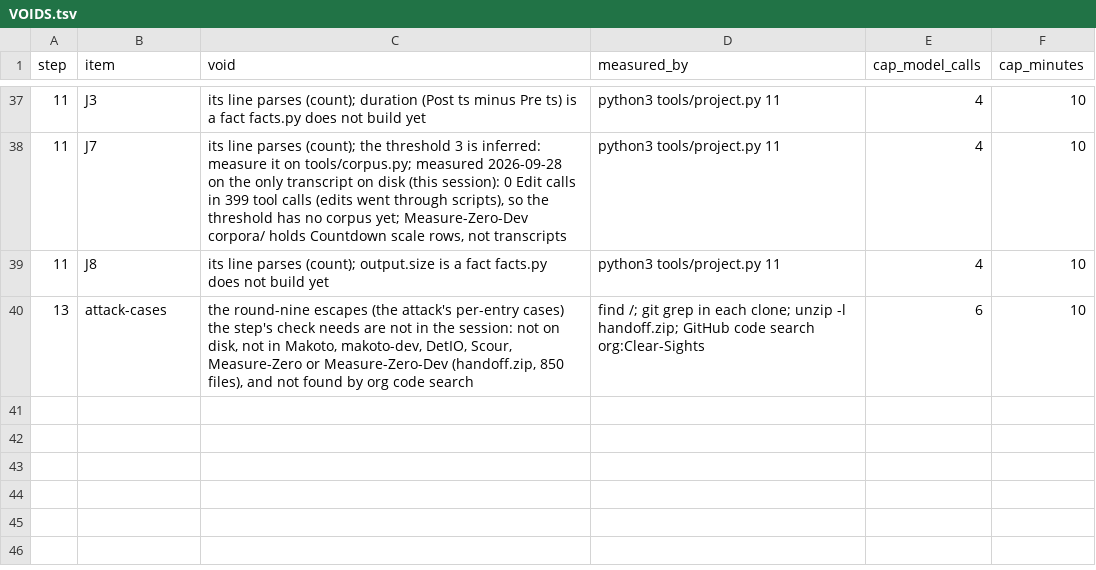
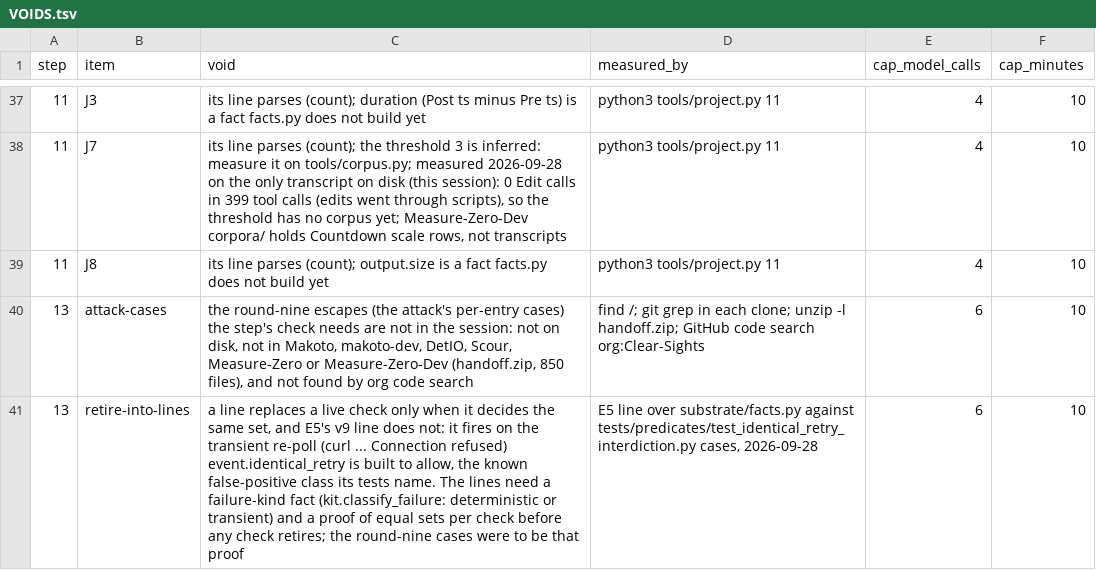
Before and after one commit to Clear-Sights/Makoto, a TSV file: docs/v9/VOIDS.tsv, drawn as a sheet; only a part is shown, gaps mark what is left out; the diff names each change by its address in the sheet, - before the commit and + after, or states it on an @@ line.

Commit message:
Step 13: no live check retires into its line yet; E5's line is measured weaker than its check
Tried as the round-nine list's stand-in: E5's v9 line, evaluated over substrate/facts.py, fires on
the transient re-poll (curl ... Connection refused) that event.identical_retry deliberately allows,
the known false-positive class its tests name. Retiring the check into the line would bring that
class back, a replacement that is not an improvement. VOIDS row 13 retire-into-lines records it:
the lines need a failure-kind fact and a per-check proof of equal sets first.

```diff
--- a/docs/v9/VOIDS.tsv
+++ b/docs/v9/VOIDS.tsv
+row 41: 13 | retire-into-lines | a line replaces a live check only when it decides the same set, and E5's v9 line does not: it fires on the transient re-poll (curl ... Connection refused) event.identical_retry is built to allow, the known false-positive class its tests name. The lines need a failure-kind fact (kit.classify_failure: deterministic or transient) and a proof of equal sets per check before any check retires; the round-nine cases were to be that proof | E5 line over substrate/facts.py against tests/predicates/test_identical_retry_interdiction.py cases, 2026-09-28 | 6 | 10
```
